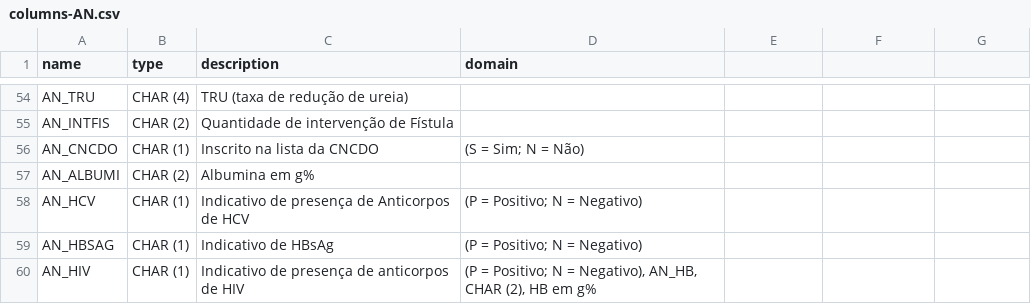
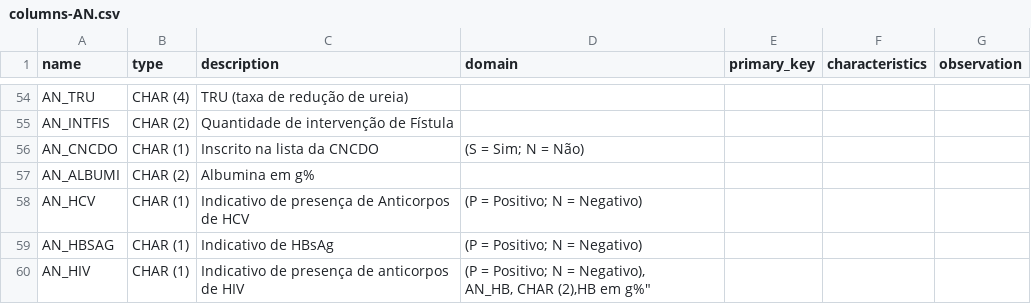
Before and after one commit to DataSUS-Infraestrutura/Atlas, a CSV file: dicionarios/columns-AN.csv, drawn as a sheet; only a part is shown, gaps mark what is left out; the diff names each change by its address in the sheet, - before the commit and + after, or states it on an @@ line.

```diff
--- a/dicionarios/columns-AN.csv
+++ b/dicionarios/columns-AN.csv
-E1: (empty)
+E1: primary_key
-F1: (empty)
+F1: characteristics
-G1: (empty)
+G1: observation
-D60 (domain): …AN_HB, CHAR (2), HB em g%
+D60 (domain): …AN_HB, CHAR (2),HB em g%"
```
Also changed, not shown: dicionarios/columns-AD.csv, dicionarios/columns-AM.csv, 10 other files.
